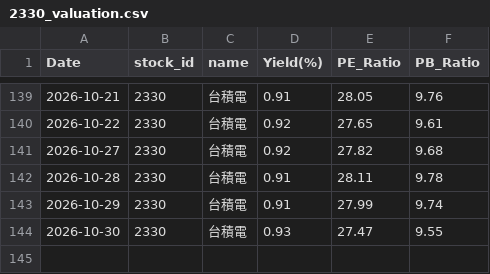
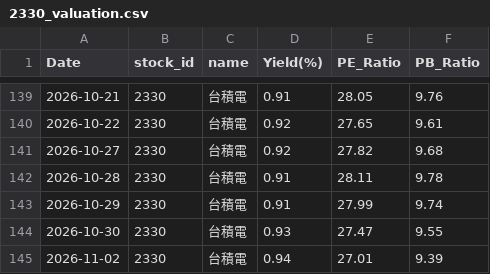
Before and after one commit to zhe-yuan23/stock, a CSV file: data/2330/2330_valuation.csv, drawn as a sheet; only a part is shown, gaps mark what is left out.

```diff
--- a/data/2330/2330_valuation.csv
+++ b/data/2330/2330_valuation.csv
@@ -144 +144,2 @@ Date,stock_id,name,Yield(%),PE_Ratio,PB_Ratio
 2026-10-30,2330,台積電,0.93,27.47,9.55
+2026-11-02,2330,台積電,0.94,27.01,9.39
```
Also changed, not shown: data/2308/2308_valuation.csv, data/2881/2881_valuation.csv, 20 other files.
